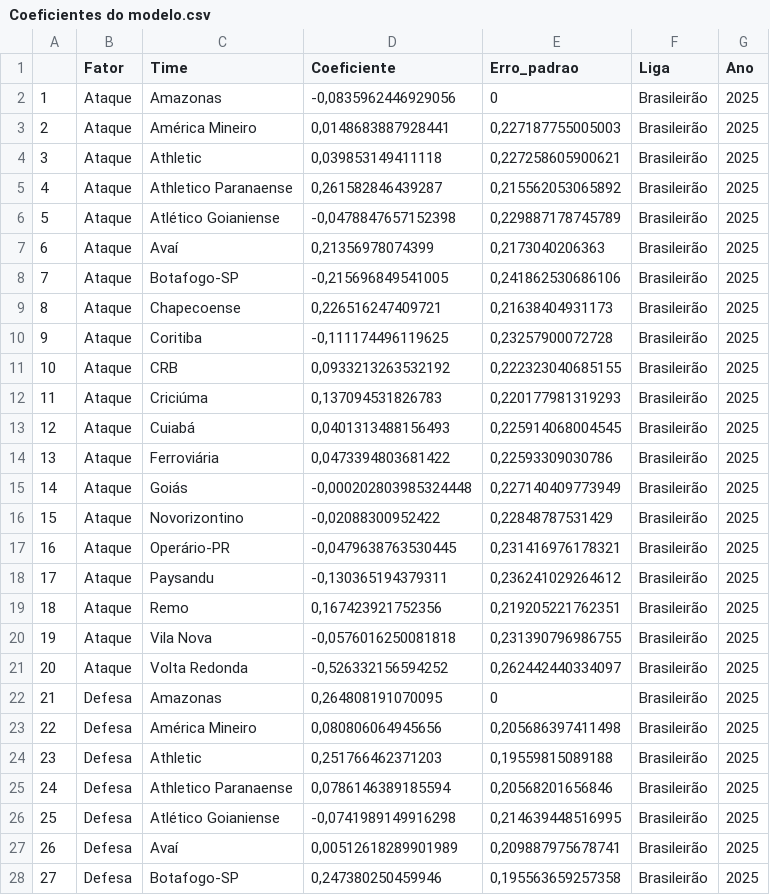
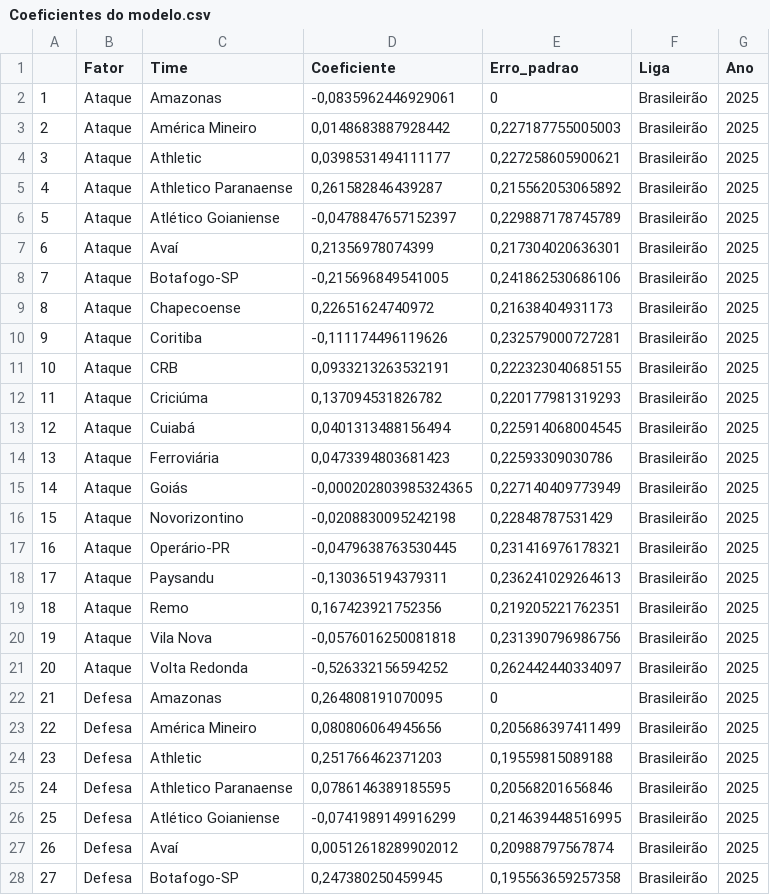
Before and after one commit to jeniferGoncalvesDaSilvaDev/R-Environment-1, a CSV file: main/ds-futebol/ds-futebol/Coeficientes do modelo.csv, drawn as a sheet; only a part is shown; the diff covers the shown part only.

```diff
--- a/main/ds-futebol/ds-futebol/Coeficientes do modelo.csv
+++ b/main/ds-futebol/ds-futebol/Coeficientes do modelo.csv
@@ -1,28 +1,28 @@
 "";"Fator";"Time";"Coeficiente";"Erro_padrao";"Liga";"Ano"
-"1";"Ataque";"Amazonas";-0,0835962446929056;0;"Brasileirão";2025
-"2";"Ataque";"América Mineiro";0,0148683887928441;0,227187755005003;"Brasileirão";2025
-"3";"Ataque";"Athletic";0,039853149411118;0,227258605900621;"Brasileirão";2025
+"1";"Ataque";"Amazonas";-0,0835962446929061;0;"Brasileirão";2025
+"2";"Ataque";"América Mineiro";0,0148683887928442;0,227187755005003;"Brasileirão";2025
+"3";"Ataque";"Athletic";0,0398531494111177;0,227258605900621;"Brasileirão";2025
 "4";"Ataque";"Athletico Paranaense";0,261582846439287;0,215562053065892;"Brasileirão";2025
-"5";"Ataque";"Atlético Goianiense";-0,0478847657152398;0,229887178745789;"Brasileirão";2025
-"6";"Ataque";"Avaí";0,21356978074399;0,2173040206363;"Brasileirão";2025
+"5";"Ataque";"Atlético Goianiense";-0,0478847657152397;0,229887178745789;"Brasileirão";2025
+"6";"Ataque";"Avaí";0,21356978074399;0,217304020636301;"Brasileirão";2025
 "7";"Ataque";"Botafogo-SP";-0,215696849541005;0,241862530686106;"Brasileirão";2025
-"8";"Ataque";"Chapecoense";0,226516247409721;0,21638404931173;"Brasileirão";2025
-"9";"Ataque";"Coritiba";-0,111174496119625;0,23257900072728;"Brasileirão";2025
-"10";"Ataque";"CRB";0,0933213263532192;0,222323040685155;"Brasileirão";2025
-"11";"Ataque";"Criciúma";0,137094531826783;0,220177981319293;"Brasileirão";2025
-"12";"Ataque";"Cuiabá";0,0401313488156493;0,225914068004545;"Brasileirão";2025
-"13";"Ataque";"Ferroviária";0,0473394803681422;0,22593309030786;"Brasileirão";2025
-"14";"Ataque";"Goiás";-0,000202803985324448;0,227140409773949;"Brasileirão";2025
-"15";"Ataque";"Novorizontino";-0,02088300952422;0,22848787531429;"Brasileirão";2025
+"8";"Ataque";"Chapecoense";0,22651624740972;0,21638404931173;"Brasileirão";2025
+"9";"Ataque";"Coritiba";-0,111174496119626;0,232579000727281;"Brasileirão";2025
+"10";"Ataque";"CRB";0,0933213263532191;0,222323040685155;"Brasileirão";2025
+"11";"Ataque";"Criciúma";0,137094531826782;0,220177981319293;"Brasileirão";2025
+"12";"Ataque";"Cuiabá";0,0401313488156494;0,225914068004545;"Brasileirão";2025
+"13";"Ataque";"Ferroviária";0,0473394803681423;0,22593309030786;"Brasileirão";2025
+"14";"Ataque";"Goiás";-0,000202803985324365;0,227140409773949;"Brasileirão";2025
+"15";"Ataque";"Novorizontino";-0,0208830095242198;0,22848787531429;"Brasileirão";2025
 "16";"Ataque";"Operário-PR";-0,0479638763530445;0,231416976178321;"Brasileirão";2025
-"17";"Ataque";"Paysandu";-0,130365194379311;0,236241029264612;"Brasileirão";2025
+"17";"Ataque";"Paysandu";-0,130365194379311;0,236241029264613;"Brasileirão";2025
 "18";"Ataque";"Remo";0,167423921752356;0,219205221762351;"Brasileirão";2025
-"19";"Ataque";"Vila Nova";-0,0576016250081818;0,231390796986755;"Brasileirão";2025
+"19";"Ataque";"Vila Nova";-0,0576016250081818;0,231390796986756;"Brasileirão";2025
 "20";"Ataque";"Volta Redonda";-0,526332156594252;0,262442440334097;"Brasileirão";2025
 "21";"Defesa";"Amazonas";0,264808191070095;0;"Brasileirão";2025
-"22";"Defesa";"América Mineiro";0,080806064945656;0,205686397411498;"Brasileirão";2025
+"22";"Defesa";"América Mineiro";0,080806064945656;0,205686397411499;"Brasileirão";2025
 "23";"Defesa";"Athletic";0,251766462371203;0,19559815089188;"Brasileirão";2025
-"24";"Defesa";"Athletico Paranaense";0,0786146389185594;0,20568201656846;"Brasileirão";2025
-"25";"Defesa";"Atlético Goianiense";-0,0741989149916298;0,214639448516995;"Brasileirão";2025
-"26";"Defesa";"Avaí";0,00512618289901989;0,209887975678741;"Brasileirão";2025
-"27";"Defesa";"Botafogo-SP";0,247380250459946;0,195563659257358;"Brasileirão";2025
+"24";"Defesa";"Athletico Paranaense";0,0786146389185595;0,20568201656846;"Brasileirão";2025
+"25";"Defesa";"Atlético Goianiense";-0,0741989149916299;0,214639448516995;"Brasileirão";2025
+"26";"Defesa";"Avaí";0,00512618289902012;0,20988797567874;"Brasileirão";2025
+"27";"Defesa";"Botafogo-SP";0,247380250459945;0,195563659257358;"Brasileirão";2025
```
Also changed, not shown: 13 edited cells elsewhere in this file, main/ds-futebol/ds-futebol/Dados Série B.csv, main/ds-futebol/ds-futebol/Frequências de placares para cada partida.csv, 9 other files.
